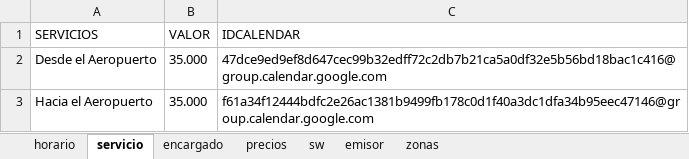
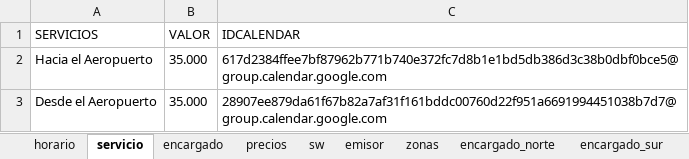
Before and after one commit to jagt2024/reservar, an Excel workbook: DP-Andres/archivos-dp/parametros_empresa_dp.xlsx, sheet servicio, drawn as a sheet; values as stored, in another font and other column widths than the file's, no borders; removed rows and columns are numbered as before the commit, all else as after; the diff names each change by its address in the sheet, - before the commit and + after, or states it on an @@ line.

```diff
--- a/DP-Andres/archivos-dp/parametros_empresa_dp.xlsx (sheet servicio)
+++ b/DP-Andres/archivos-dp/parametros_empresa_dp.xlsx (sheet servicio)
+sheet tab: encargado_norte
+sheet tab: encargado_sur
+row 2: Hacia el Aeropuerto | 35.000 | 617d2384ffee7bf87962b771b740e372fc7d8b1e1bd5db386d3c38b0dbf0bce5@group.calendar.google.com
-C3 (IDCALENDAR): 47dce9ed9ef8d647cec99b32edff72c2db7b21ca5a0df32e5b56bd18bac1c416@group.calendar.google.com
+C3 (IDCALENDAR): 28907ee879da61f67b82a7af31f161bddc00760d22f951a6691994451038b7d7@group.calendar.google.com
-row 3: Hacia el Aeropuerto | 35.000 | f61a34f12444bdfc2e26ac1381b9499fb178c0d1f40a3dc1dfa34b95eec47146@group.calendar.google.com
```
Also changed, not shown: sheet precios, sheet sw, sheet encargado, other sheet tabs, DP-Andres/archivos-dp/parametros_empresa.xlsx, DP-Andres/archivos-dp/temp_gestion-reservas-dp.xlsx, 15 other files.
